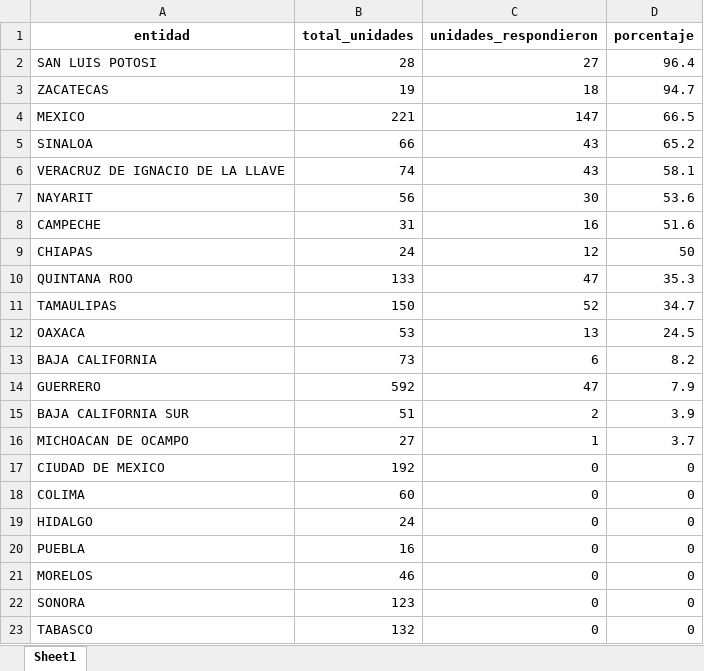
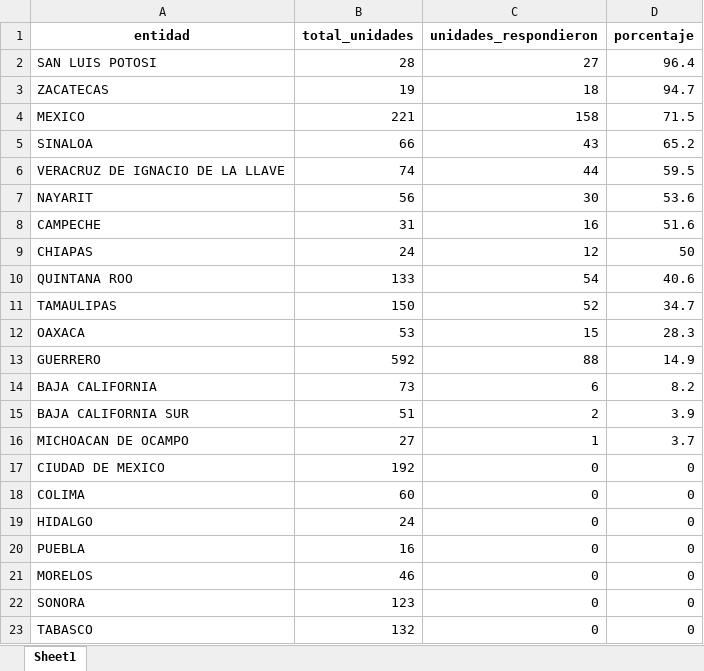
Before and after one commit to servicios-imss-b/informe--de-ang, an Excel workbook: tabla_avance.xlsx, sheet Sheet1, drawn as a sheet; values as stored, in another font and other column widths than the file's, no borders; removed rows and columns are numbered as before the commit, all else as after; the diff names each change by its address in the sheet, - before the commit and + after, or states it on an @@ line.

```diff
--- a/tabla_avance.xlsx (sheet Sheet1)
+++ b/tabla_avance.xlsx (sheet Sheet1)
-C4 (unidades_respondieron): 147
+C4 (unidades_respondieron): 158
-D4 (porcentaje): 66.5
+D4 (porcentaje): 71.5
-C6 (unidades_respondieron): 43
+C6 (unidades_respondieron): 44
-D6 (porcentaje): 58.1
+D6 (porcentaje): 59.5
-C10 (unidades_respondieron): 47
+C10 (unidades_respondieron): 54
-D10 (porcentaje): 35.3
+D10 (porcentaje): 40.6
-C12 (unidades_respondieron): 13
+C12 (unidades_respondieron): 15
-D12 (porcentaje): 24.5
+D12 (porcentaje): 28.3
+row 13: GUERRERO | 592 | 88 | 14.9
-row 14: GUERRERO | 592 | 47 | 7.9
```
Also changed, not shown: tabla_entidades.xlsx, tabla_unidades.xlsx, 1 other file.
